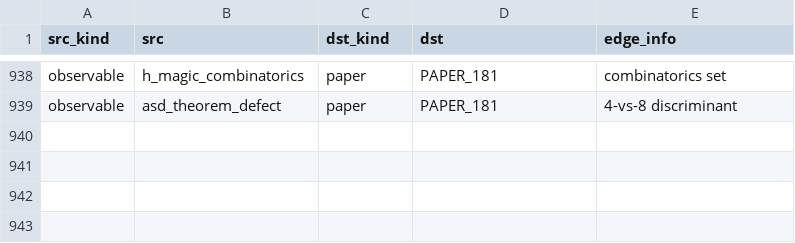
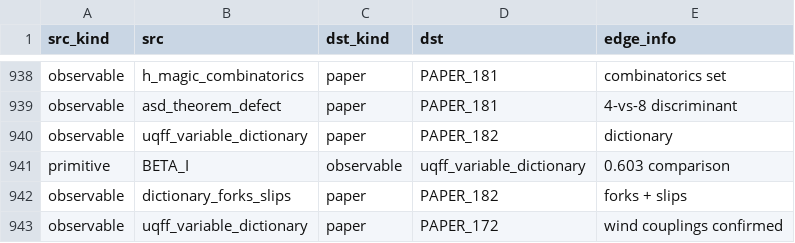
Before and after one commit to Daniel8Murphy0007/Star-Magic-Program, a CSV file: UNIFIED_REGISTRY_GRAPH.csv, drawn as a sheet; only a part is shown, gaps mark what is left out; the diff names each change by its address in the sheet, - before the commit and + after, or states it on an @@ line.

```diff
--- a/UNIFIED_REGISTRY_GRAPH.csv
+++ b/UNIFIED_REGISTRY_GRAPH.csv
+row 940: observable | uqff_variable_dictionary | paper | PAPER_182 | dictionary
+row 941: primitive | BETA_I | observable | uqff_variable_dictionary | 0.603 comparison
+row 942: observable | dictionary_forks_slips | paper | PAPER_182 | forks + slips
+row 943: observable | uqff_variable_dictionary | paper | PAPER_172 | wind couplings confirmed
```
Also changed, not shown: UNIFIED_REGISTRY.csv, UNIFIED_REGISTRY_CORPUS_CITATIONS.csv, 10 other files.
